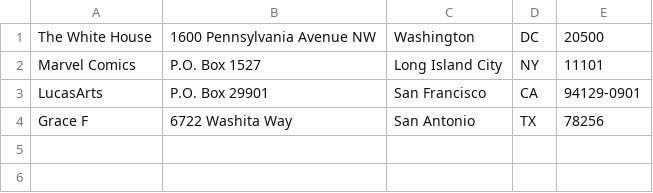
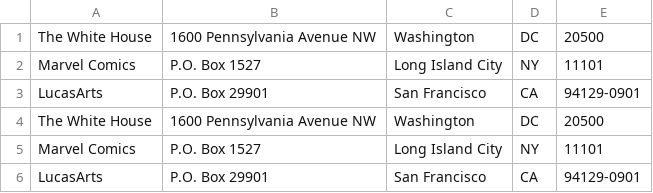
Before and after one commit to gdfaubion/Codeup.dev, a CSV file: public/data/address_book.csv, drawn as a sheet.

Commit message:
CSV Data

```diff
--- a/public/data/address_book.csv
+++ b/public/data/address_book.csv
@@ -3,2 +3,4 @@
 LucasArts,"P.O. Box 29901","San Francisco",CA,94129-0901
-"Grace F","6722 Washita Way","San Antonio",TX,78256
+"The White House","1600 Pennsylvania Avenue NW",Washington,DC,20500
+"Marvel Comics","P.O. Box 1527","Long Island City",NY,11101
+LucasArts,"P.O. Box 29901","San Francisco",CA,94129-0901
```
